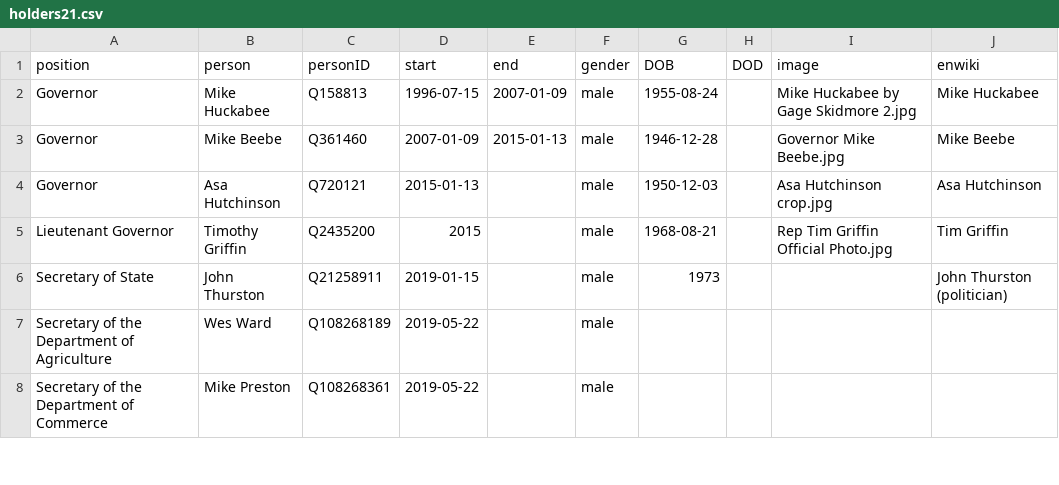
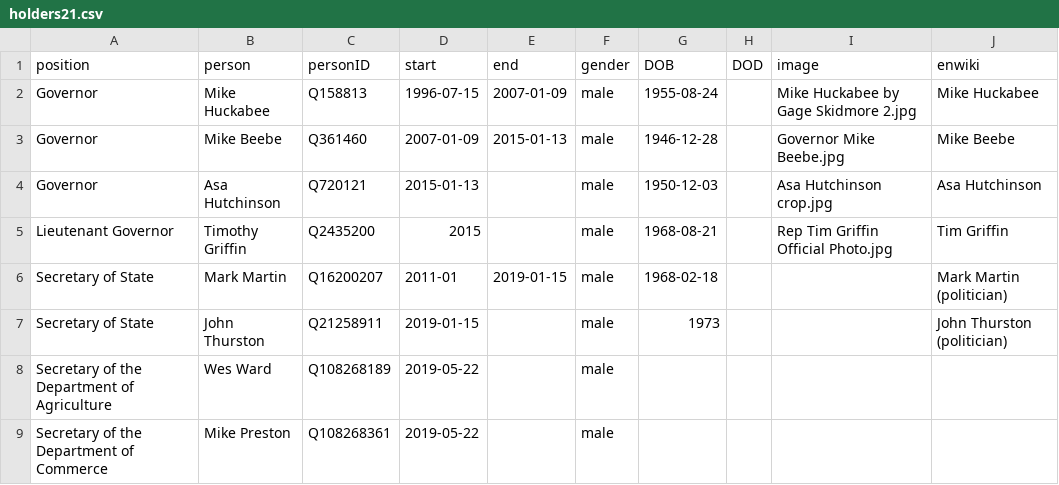
Before and after one commit to every-politician-scrapers/arkansas-cabinet, a CSV file: html/holders21.csv, drawn as a sheet; only a part is shown.

Commit message:
PCB update

```diff
--- a/html/holders21.csv
+++ b/html/holders21.csv
@@ -5,2 +5,3 @@ Governor,Asa Hutchinson,Q720121,2015-01-13,,male,1950-12-03,,Asa Hutchinson crop
 Lieutenant Governor,Timothy Griffin,Q2435200,2015,,male,1968-08-21,,Rep Tim Griffin Official Photo.jpg,Tim Griffin
+Secretary of State,Mark Martin,Q16200207,2011-01,2019-01-15,male,1968-02-18,,,Mark Martin (politician)
 Secretary of State,John Thurston,Q21258911,2019-01-15,,male,1973,,,John Thurston (politician)
```
